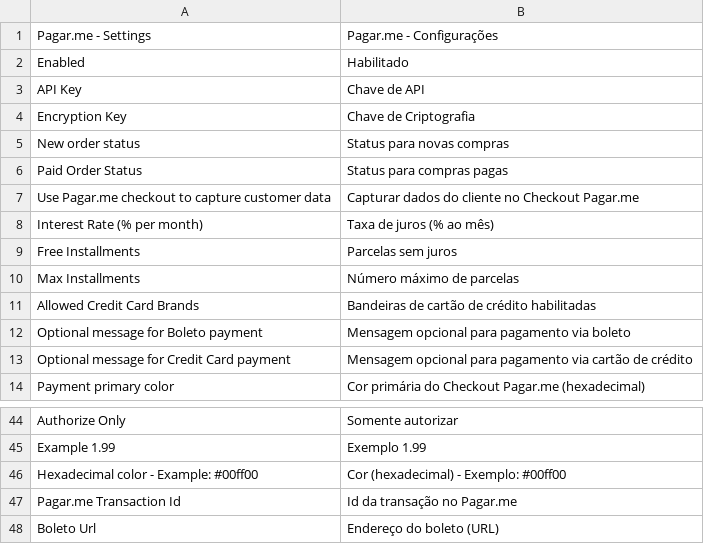
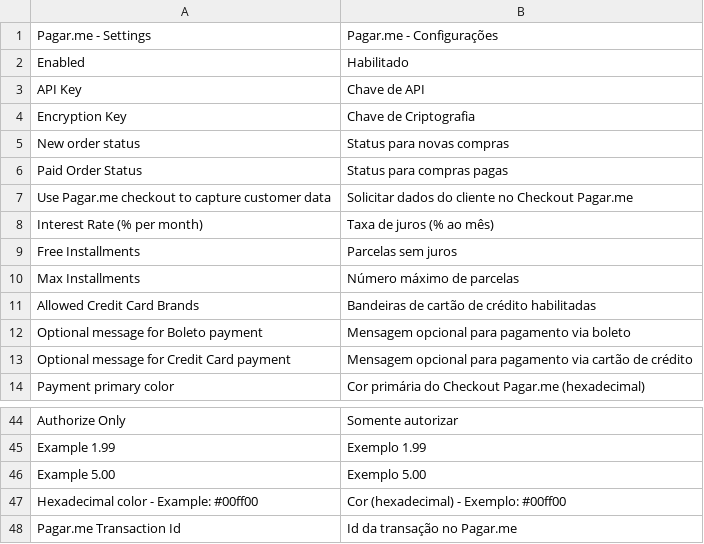
Before and after one commit to rafaelstz/pagarme-magento, a CSV file: app/locale/pt_BR/PagarMe_Core.csv, drawn as a sheet; only a part is shown, gaps mark what is left out; the shorter side is filled out with more unchanged rows.

```diff
--- a/app/locale/pt_BR/PagarMe_Core.csv
+++ b/app/locale/pt_BR/PagarMe_Core.csv
@@ -6,3 +6,3 @@
 "Paid Order Status","Status para compras pagas"
-"Use Pagar.me checkout to capture customer data","Capturar dados do cliente no Checkout Pagar.me"
+"Use Pagar.me checkout to capture customer data","Solicitar dados do cliente no Checkout Pagar.me"
 "Interest Rate (% per month)","Taxa de juros (% ao mês)"
@@ -45,2 +45,3 @@
 "Example 1.99","Exemplo 1.99"
+"Example 5.00","Exemplo 5.00"
 "Hexadecimal color - Example: #00ff00","Cor (hexadecimal) - Exemplo: #00ff00"
```
Also changed, not shown: app/locale/pt_BR/PagarMe_Modal.csv, 1 other file.
